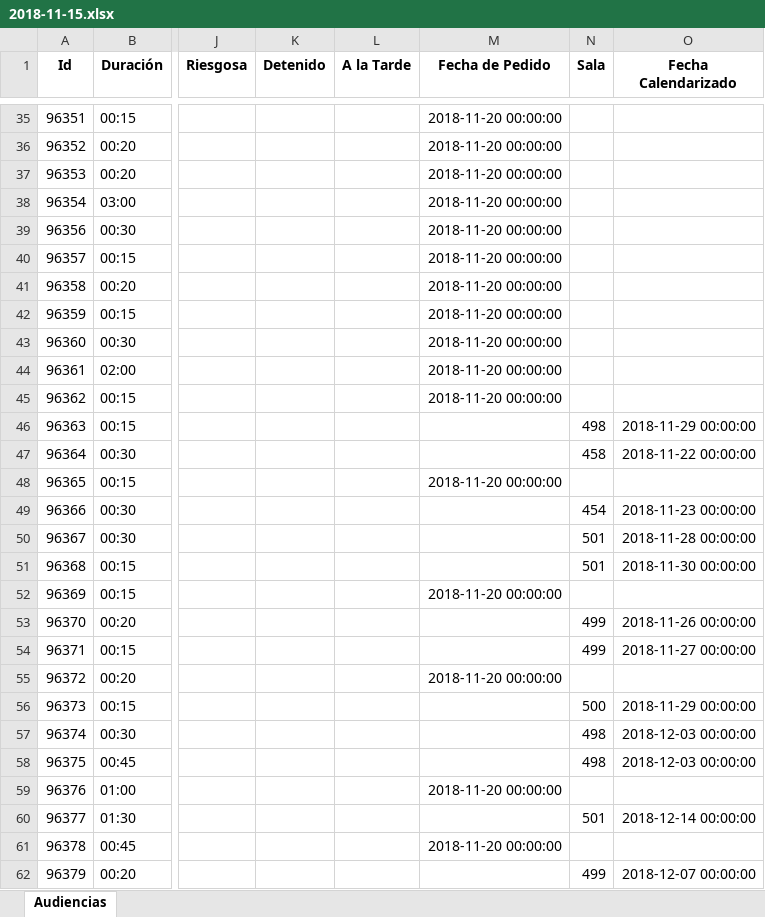
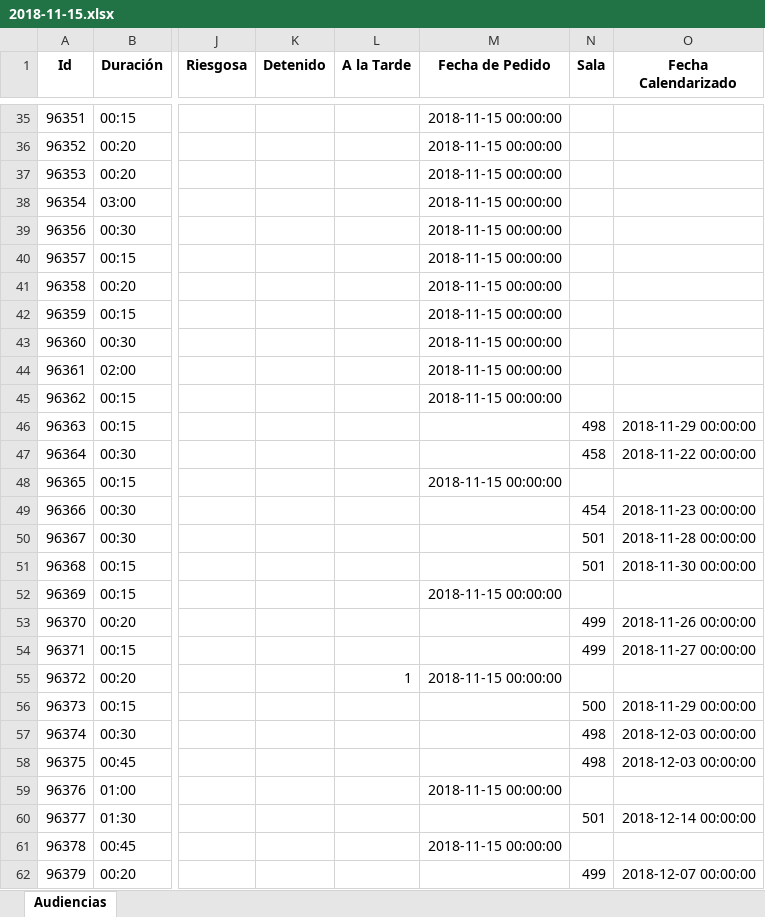
Before and after one commit to WencesVillegasMarset/optaplanner-time, an Excel workbook: examples/sources/data/unsolved/to_schedule/2018-11-15.xlsx, sheet Audiencias, drawn as a sheet; only a part is shown, gaps mark what is left out; values as stored, in another font and other column widths than the file's, no borders; the diff covers the shown part only; the diff names each change by its address in the sheet, - before the commit and + after, or states it on an @@ line.

```diff
--- a/examples/sources/data/unsolved/to_schedule/2018-11-15.xlsx (sheet Audiencias)
+++ b/examples/sources/data/unsolved/to_schedule/2018-11-15.xlsx (sheet Audiencias)
-M35:M45 (Fecha de Pedido): 2018-11-20 00:00:00
+M35:M45 (Fecha de Pedido): 2018-11-15 00:00:00
-M48 (Fecha de Pedido): 2018-11-20 00:00:00
+M48 (Fecha de Pedido): 2018-11-15 00:00:00
-M52 (Fecha de Pedido): 2018-11-20 00:00:00
+M52 (Fecha de Pedido): 2018-11-15 00:00:00
-L55 (A la Tarde): (empty)
+L55 (A la Tarde): 1
-M55 (Fecha de Pedido): 2018-11-20 00:00:00
+M55 (Fecha de Pedido): 2018-11-15 00:00:00
-M59 (Fecha de Pedido): 2018-11-20 00:00:00
+M59 (Fecha de Pedido): 2018-11-15 00:00:00
-M61 (Fecha de Pedido): 2018-11-20 00:00:00
+M61 (Fecha de Pedido): 2018-11-15 00:00:00
```
Also changed, not shown: 80 edited cells elsewhere in this sheet, 8 other files.
